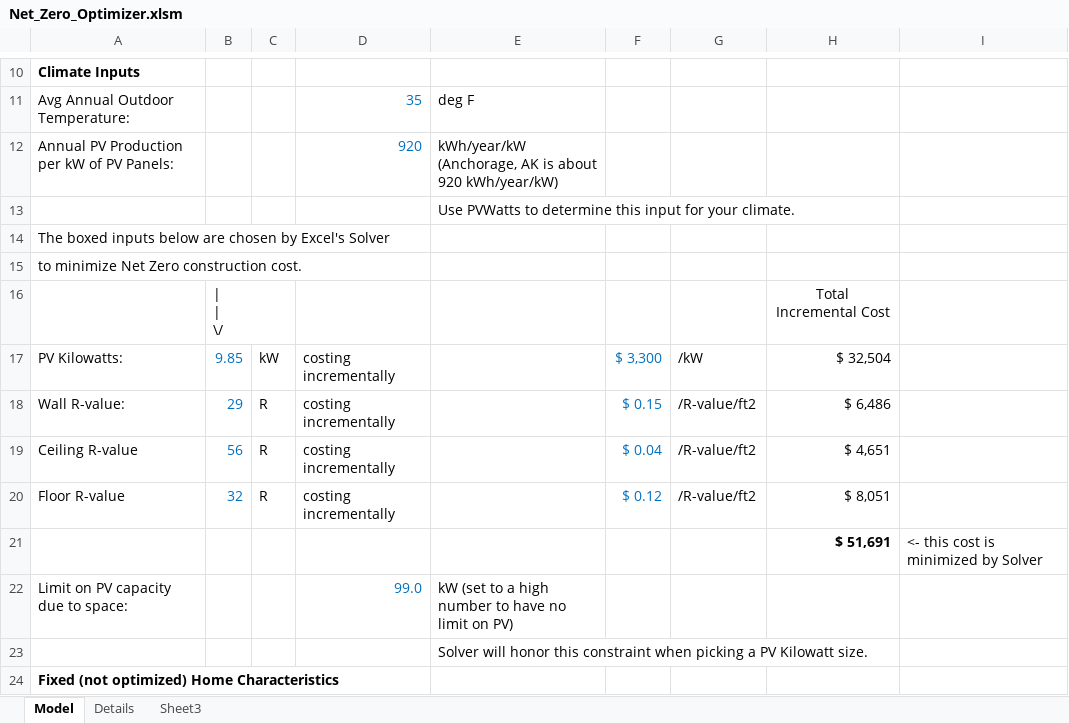
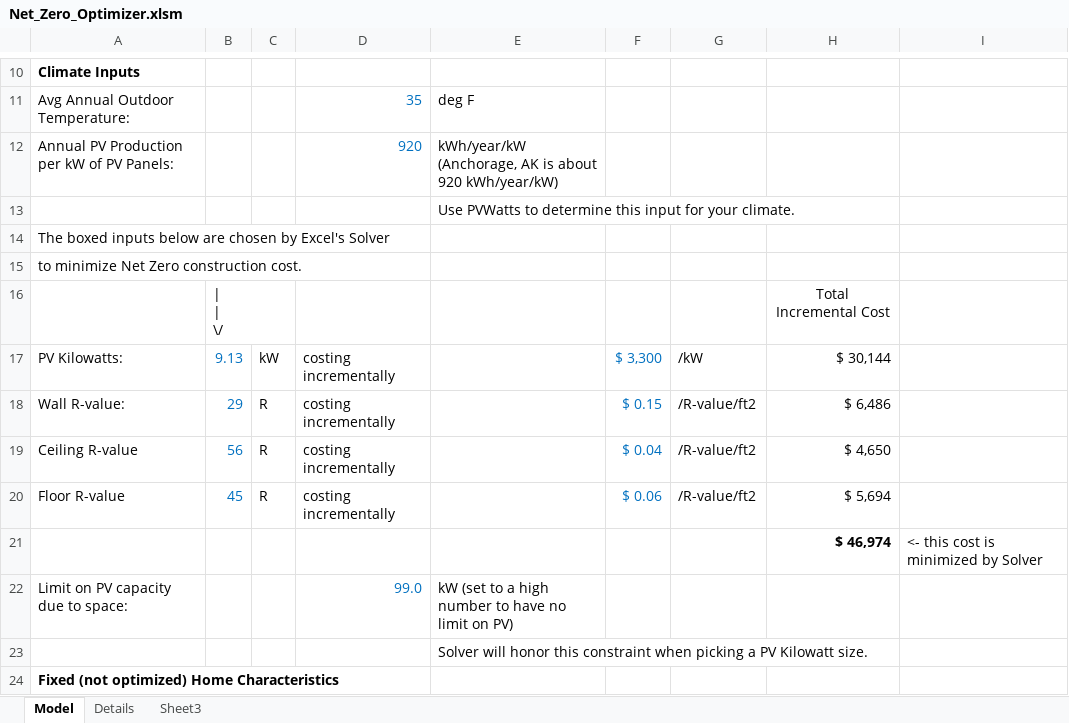
Before and after one commit to alanmitchell/NZE-optimizer, an Excel workbook: Net_Zero_Optimizer.xlsm, sheet Model, drawn as a sheet; only a part is shown, gaps mark what is left out; values as stored, in another font and other column widths than the file's, no borders; charts and pictures not drawn; the diff covers the shown part only; the diff names each change by its address in the sheet, - before the commit and + after, or states it on an @@ line.

```diff
--- a/Net_Zero_Optimizer.xlsm (sheet Model)
+++ b/Net_Zero_Optimizer.xlsm (sheet Model)
-B17: 9.85
+B17: 9.13
-H17: $ 32,504
+H17: $ 30,144
-H19: $ 4,651
+H19: $ 4,650
-B20: 32
+B20: 45
-F20: $ 0.12
+F20: $ 0.06
-H20: $ 8,051
+H20: $ 5,694
-H21: $ 51,691
+H21: $ 46,974
```
Also changed, not shown: 11 edited cells elsewhere in this sheet, 3 other files.
